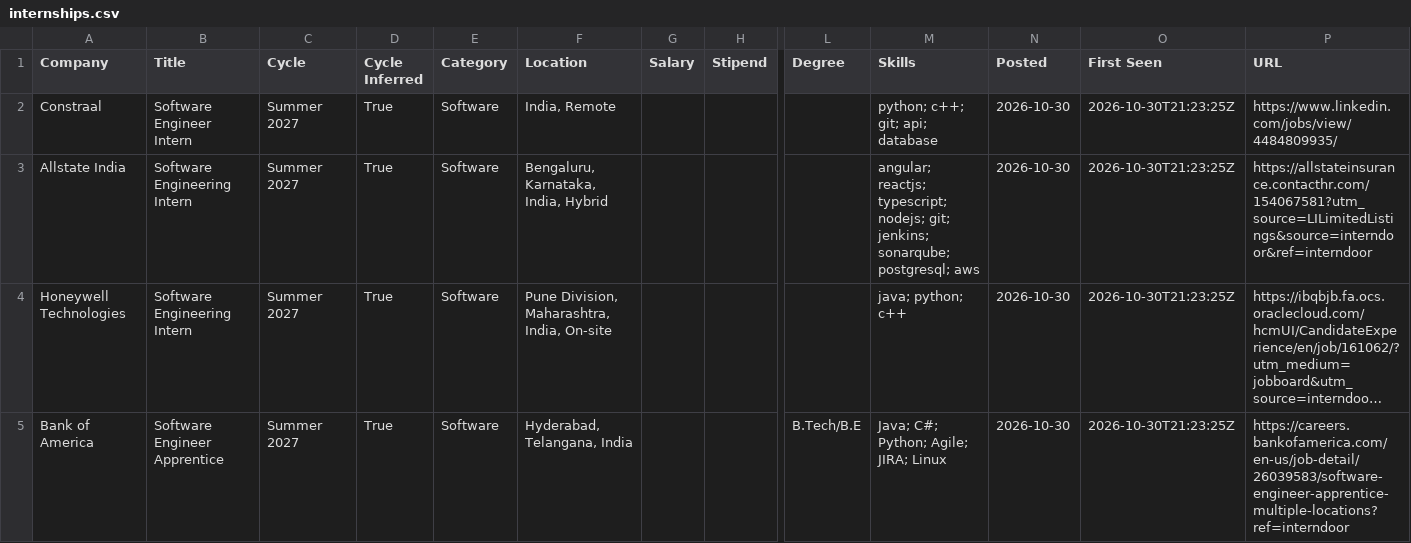
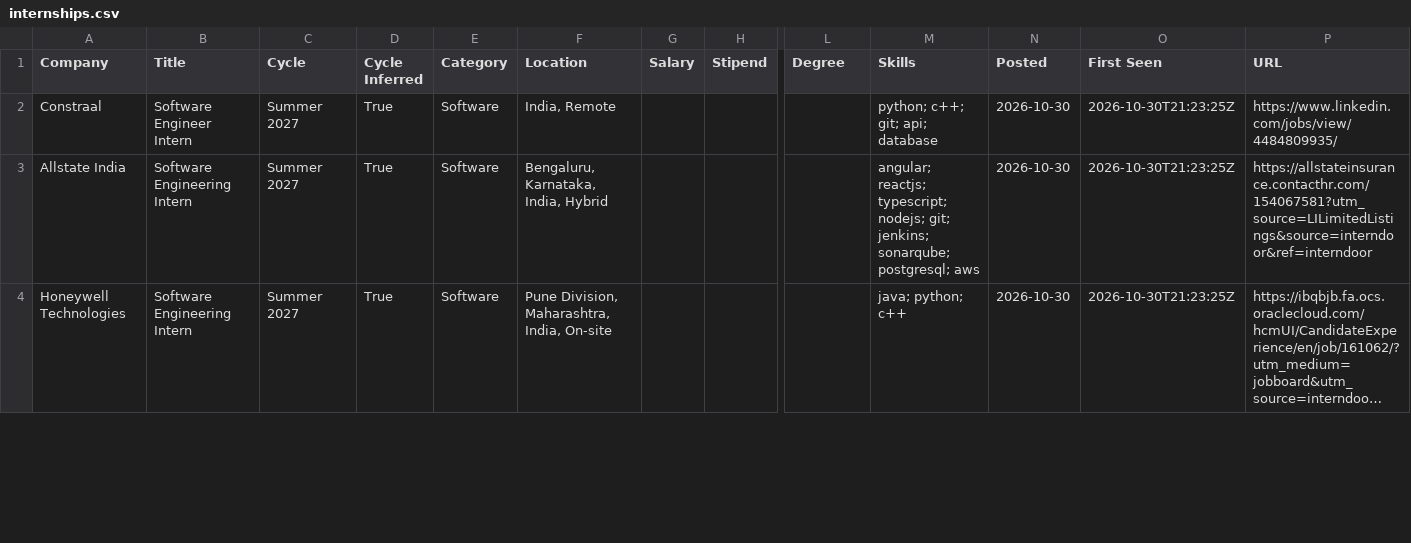
Before and after one commit to lcs2024016-arch/intern-work, a CSV file: data/internships.csv, drawn as a sheet; only a part is shown, gaps mark what is left out; long unchanged cells end in …; rows hold the shown columns only; the diff covers the shown part only; the diff names each change by its address in the sheet, - before the commit and + after, or states it on an @@ line.

```diff
--- a/data/internships.csv
+++ b/data/internships.csv
-row 5: Bank of America | Software Engineer Apprentice | Summer 2027 | True | Software | Hyderabad, Telangana, India |  |  | B.Tech/B.E | Java; C#; Python; Agile; JIRA; Linux | 2026-10-30 | 2026-10-30T21:23:25Z | https://careers.bankofamerica.com/en-us/job-detail/26039583/software-engineer-apprentice-multiple-locations?ref=interndoor
```
Also changed, not shown: 1 removed row and 1 edited cell elsewhere in this file, 13 other files.
